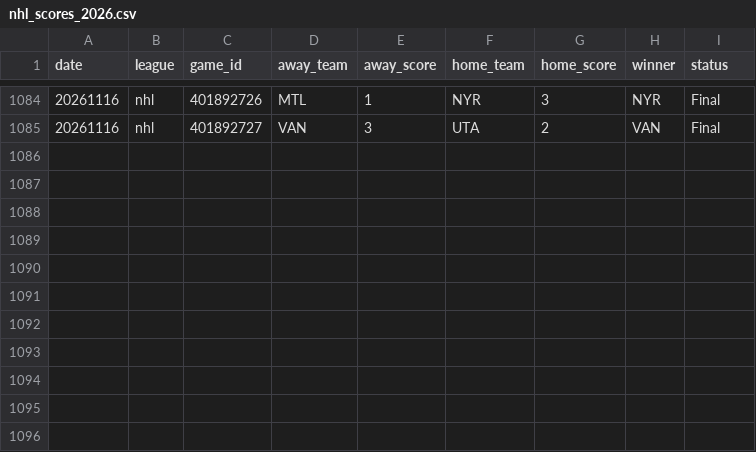
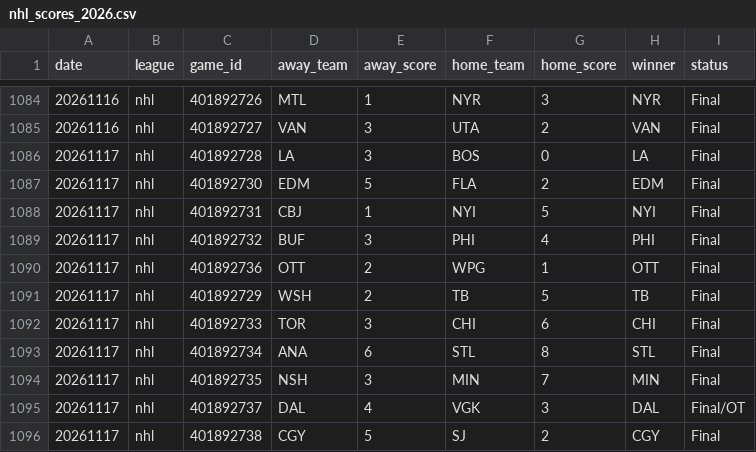
Before and after one commit to AlexJF12/sports-win-index, a CSV file: data/nhl/2026/nhl_scores_2026.csv, drawn as a sheet; only a part is shown, gaps mark what is left out.

```diff
--- a/data/nhl/2026/nhl_scores_2026.csv
+++ b/data/nhl/2026/nhl_scores_2026.csv
@@ -1085 +1085,12 @@ date,league,game_id,away_team,away_score,home_team,home_score,winner,status
 20261116,nhl,401892727,VAN,3,UTA,2,VAN,Final
+20261117,nhl,401892728,LA,3,BOS,0,LA,Final
+20261117,nhl,401892730,EDM,5,FLA,2,EDM,Final
+20261117,nhl,401892731,CBJ,1,NYI,5,NYI,Final
+20261117,nhl,401892732,BUF,3,PHI,4,PHI,Final
+20261117,nhl,401892736,OTT,2,WPG,1,OTT,Final
+20261117,nhl,401892729,WSH,2,TB,5,TB,Final
+20261117,nhl,401892733,TOR,3,CHI,6,CHI,Final
+20261117,nhl,401892734,ANA,6,STL,8,STL,Final
+20261117,nhl,401892735,NSH,3,MIN,7,MIN,Final
+20261117,nhl,401892737,DAL,4,VGK,3,DAL,Final/OT
+20261117,nhl,401892738,CGY,5,SJ,2,CGY,Final
```
Also changed, not shown: data/nba/2026/nba_scores_2026.csv, 12 other files.
